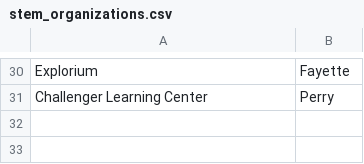
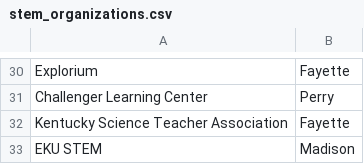
Before and after one commit to msmiki1218/kentucky-map, a CSV file: CSV/stem_organizations.csv, drawn as a sheet; only a part is shown, gaps mark what is left out.

Commit message:
Update stem_organizations.csv
Added two more organizations to CSV file

```diff
--- a/CSV/stem_organizations.csv
+++ b/CSV/stem_organizations.csv
@@ -31 +31,3 @@ Explorium,Fayette
 Challenger Learning Center,Perry
+Kentucky Science Teacher Association,Fayette
+EKU STEM,Madison
```
